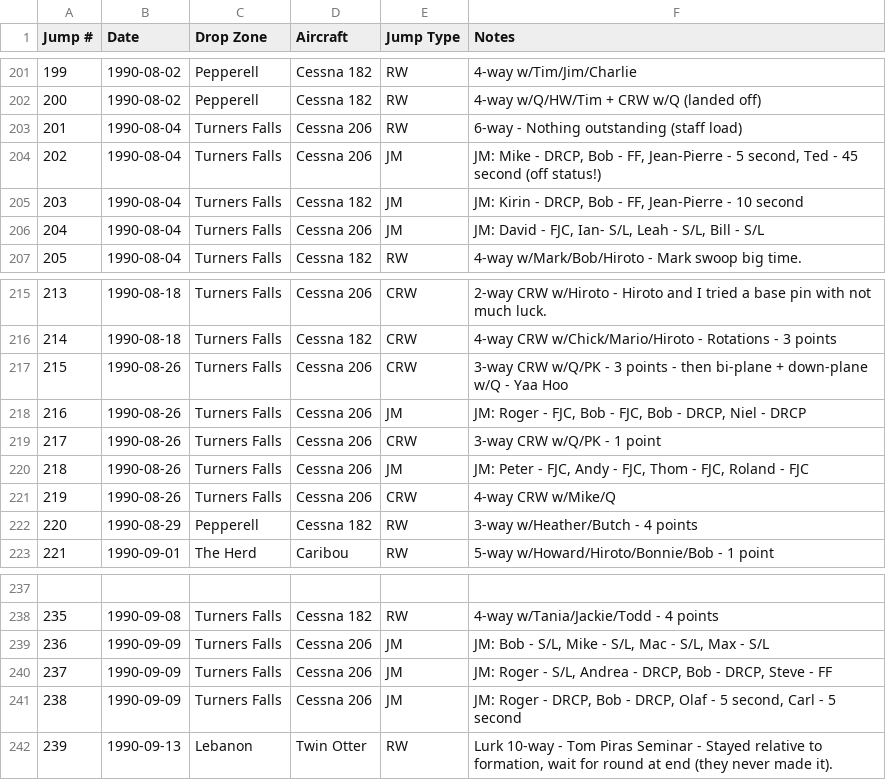
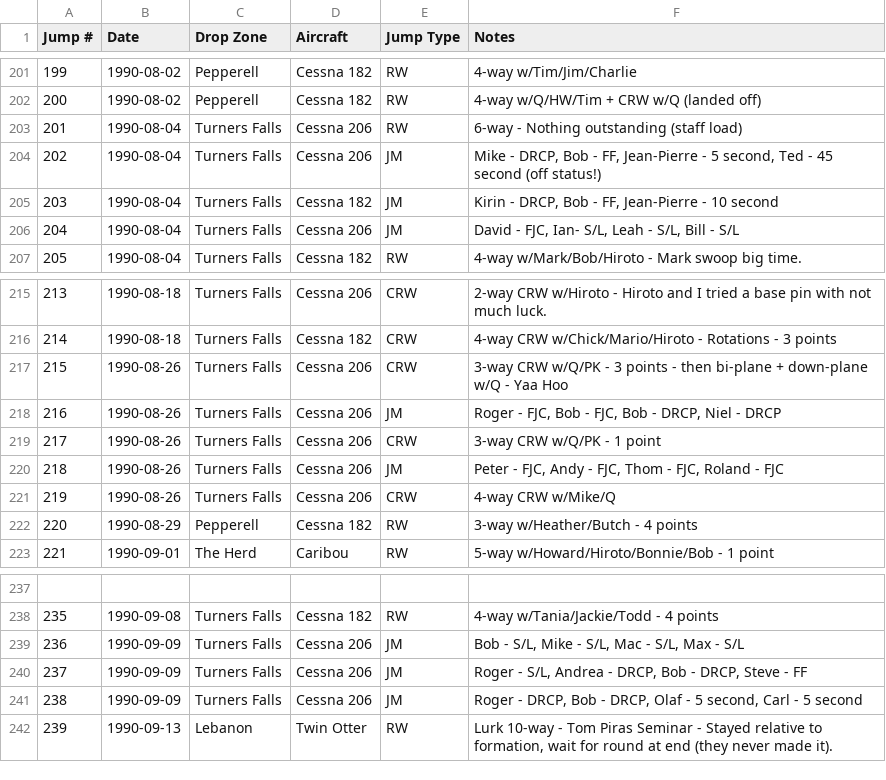
Before and after one commit to wildlava/skydive-logbook, a CSV file: first_logbooks.csv, drawn as a sheet; only a part is shown, gaps mark what is left out; the diff covers the shown part only.

```diff
--- a/first_logbooks.csv
+++ b/first_logbooks.csv
@@ -203,5 +203,5 @@ Jump #,Date,Drop Zone,Aircraft,Jump Type,Notes
 201,1990-08-04,Turners Falls,Cessna 206,RW,6-way - Nothing outstanding (staff load)
-202,1990-08-04,Turners Falls,Cessna 206,JM,"JM: Mike - DRCP, Bob - FF, Jean-Pierre - 5 second, Ted - 45 second (off status!)"
-203,1990-08-04,Turners Falls,Cessna 182,JM,"JM: Kirin - DRCP, Bob - FF, Jean-Pierre - 10 second"
-204,1990-08-04,Turners Falls,Cessna 206,JM,"JM: David - FJC, Ian- S/L, Leah - S/L, Bill - S/L"
+202,1990-08-04,Turners Falls,Cessna 206,JM,"Mike - DRCP, Bob - FF, Jean-Pierre - 5 second, Ted - 45 second (off status!)"
+203,1990-08-04,Turners Falls,Cessna 182,JM,"Kirin - DRCP, Bob - FF, Jean-Pierre - 10 second"
+204,1990-08-04,Turners Falls,Cessna 206,JM,"David - FJC, Ian- S/L, Leah - S/L, Bill - S/L"
 205,1990-08-04,Turners Falls,Cessna 182,RW,4-way w/Mark/Bob/Hiroto - Mark swoop big time.
@@ -217,5 +217,5 @@ Jump #,Date,Drop Zone,Aircraft,Jump Type,Notes
 215,1990-08-26,Turners Falls,Cessna 206,CRW,3-way CRW w/Q/PK - 3 points - then bi-plane + down-plane w/Q - Yaa Hoo
-216,1990-08-26,Turners Falls,Cessna 206,JM,"JM: Roger - FJC, Bob - FJC, Bob - DRCP, Niel - DRCP"
+216,1990-08-26,Turners Falls,Cessna 206,JM,"Roger - FJC, Bob - FJC, Bob - DRCP, Niel - DRCP"
 217,1990-08-26,Turners Falls,Cessna 206,CRW,3-way CRW w/Q/PK - 1 point
-218,1990-08-26,Turners Falls,Cessna 206,JM,"JM: Peter - FJC, Andy - FJC, Thom - FJC, Roland - FJC"
+218,1990-08-26,Turners Falls,Cessna 206,JM,"Peter - FJC, Andy - FJC, Thom - FJC, Roland - FJC"
 219,1990-08-26,Turners Falls,Cessna 206,CRW,4-way CRW w/Mike/Q
@@ -238,5 +238,5 @@ Jump #,Date,Drop Zone,Aircraft,Jump Type,Notes
 235,1990-09-08,Turners Falls,Cessna 182,RW,4-way w/Tania/Jackie/Todd - 4 points
-236,1990-09-09,Turners Falls,Cessna 206,JM,"JM: Bob - S/L, Mike - S/L, Mac - S/L, Max - S/L"
-237,1990-09-09,Turners Falls,Cessna 206,JM,"JM: Roger - S/L, Andrea - DRCP, Bob - DRCP, Steve - FF"
-238,1990-09-09,Turners Falls,Cessna 206,JM,"JM: Roger - DRCP, Bob - DRCP, Olaf - 5 second, Carl - 5 second"
+236,1990-09-09,Turners Falls,Cessna 206,JM,"Bob - S/L, Mike - S/L, Mac - S/L, Max - S/L"
+237,1990-09-09,Turners Falls,Cessna 206,JM,"Roger - S/L, Andrea - DRCP, Bob - DRCP, Steve - FF"
+238,1990-09-09,Turners Falls,Cessna 206,JM,"Roger - DRCP, Bob - DRCP, Olaf - 5 second, Carl - 5 second"
 239,1990-09-13,Lebanon,Twin Otter,RW,"Lurk 10-way - Tom Piras Seminar - Stayed relative to formation, wait for round at end (they never made it)."
```
Also changed, not shown: 11 edited cells elsewhere in this file.
